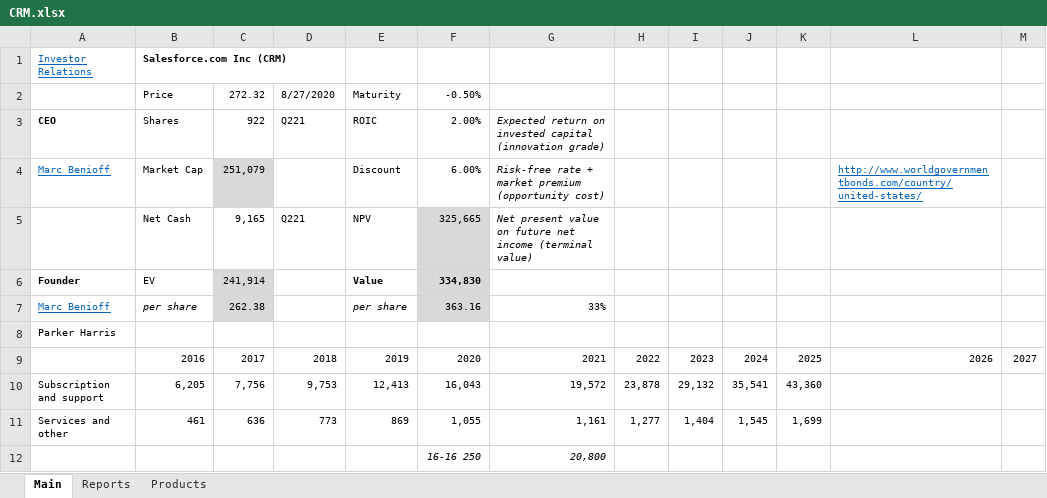
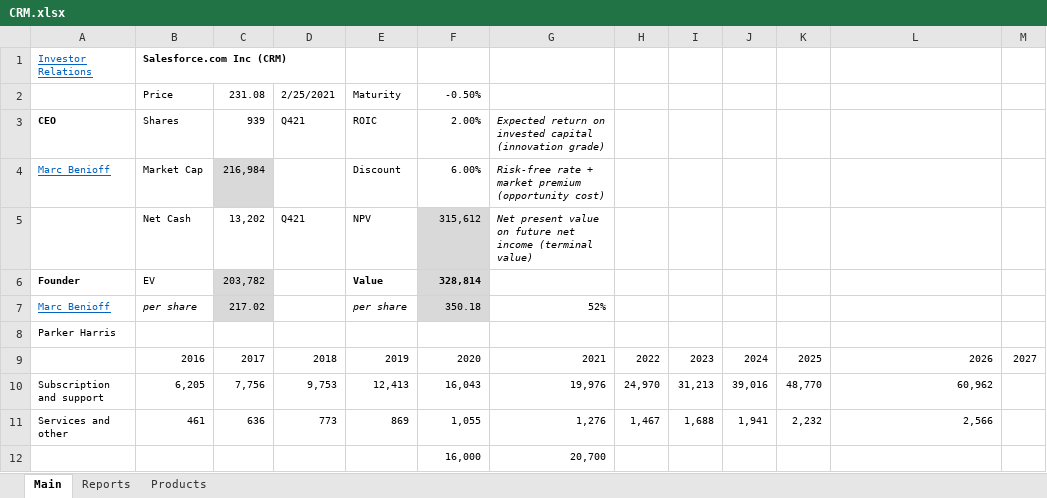
Before and after one commit to michaelsjoeberg/stocks, an Excel workbook: CRM.xlsx, sheet Main, drawn as a sheet; only a part is shown; values as stored, in another font and other column widths than the file's, no borders; charts and pictures not drawn; removed rows and columns are numbered as before the commit, all else as after; rows hold the shown columns only; the diff covers the shown part only; the diff names each change by its address in the sheet, - before the commit and + after, or states it on an @@ line.

```diff
--- a/CRM.xlsx (sheet Main)
+++ b/CRM.xlsx (sheet Main)
-C2: 272.32
+C2: 231.08
-D2: 8/27/2020
+D2: 2/25/2021
-C3: 922
+C3: 939
-D3: Q221
+D3: Q421
-C4: 251,079
+C4: 216,984
-L4: http://www.worldgovernmentbonds.com/country/united-states/
+L4: (empty)
-C5: 9,165
+C5: 13,202
-D5: Q221
+D5: Q421
-F5: 325,665
+F5: 315,612
-C6: 241,914
+C6: 203,782
-F6: 334,830
+F6: 328,814
-C7: 262.38
+C7: 217.02
-F7: 363.16
+F7: 350.18
-G7: 33%
+G7: 52%
-G10: 19,572
+G10: 19,976
-H10: 23,878
+H10: 24,970
-I10: 29,132
+I10: 31,213
-J10: 35,541
+J10: 39,016
-K10: 43,360
+K10: 48,770
-L10: (empty)
+L10: 60,962
-G11: 1,161
+G11: 1,276
-H11: 1,277
+H11: 1,467
-I11: 1,404
+I11: 1,688
-J11: 1,545
+J11: 1,941
-K11: 1,699
+K11: 2,232
-L11: (empty)
+L11: 2,566
-row 12:  |  |  |  |  | 16-16 250 | 20,800
+row 12:  |  |  |  |  | 16,000 | 20,700
```
Also changed, not shown: 1 added row, 1 removed row, 305 edited cells and cell formats elsewhere in this sheet, sheet Reports, sheet Products, formulas that keep their value, charts or pictures.
